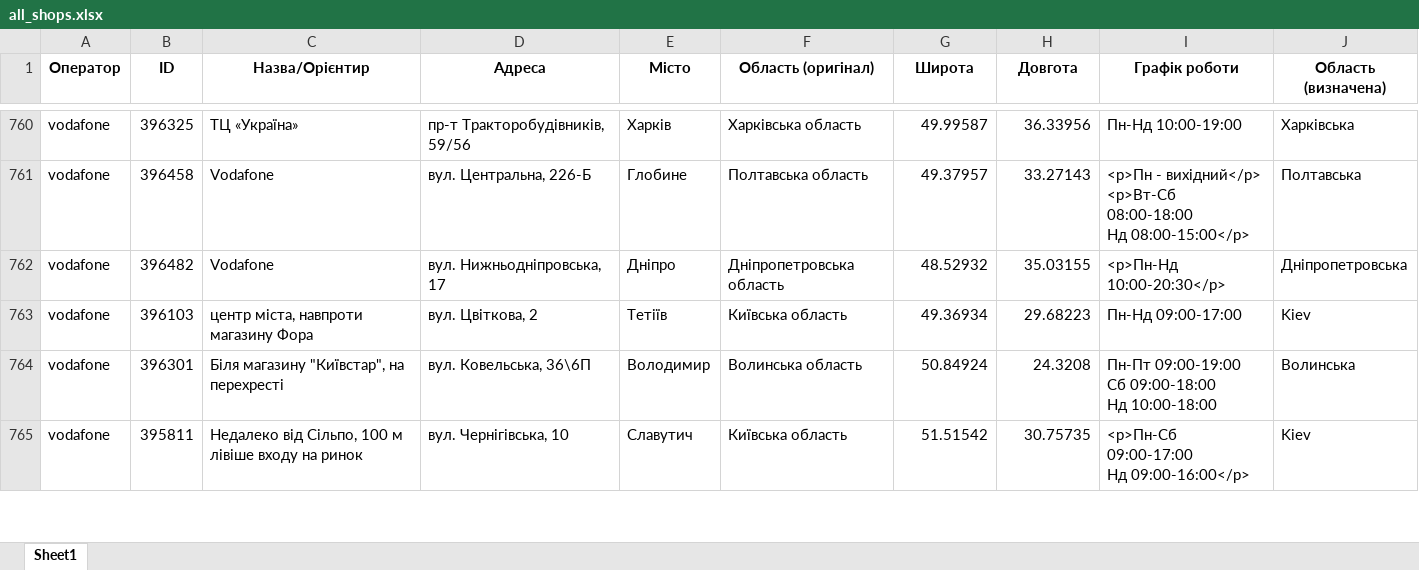
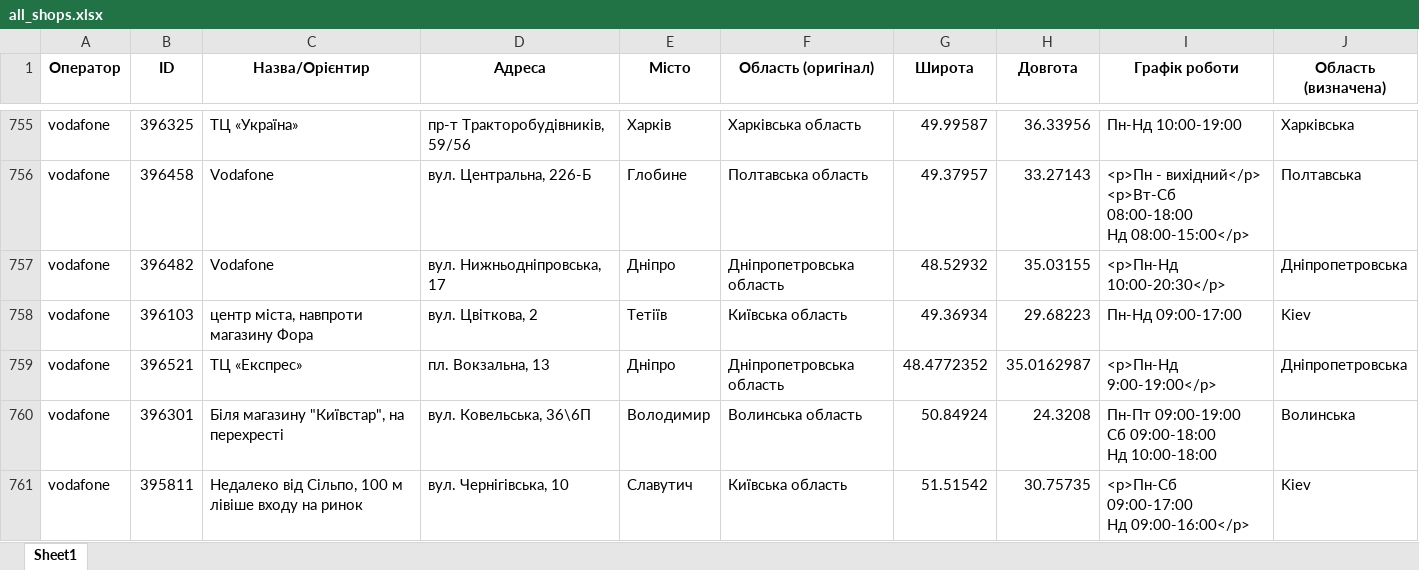
Before and after one commit to userMkovalov/ukraine-shops-map, an Excel workbook: all_shops.xlsx, sheet Sheet1, drawn as a sheet; only a part is shown, gaps mark what is left out; values as stored, in another font and other column widths than the file's, no borders; the diff covers the shown part only; the diff names each change by its address in the sheet, - before the commit and + after, or states it on an @@ line.

```diff
--- a/all_shops.xlsx (sheet Sheet1)
+++ b/all_shops.xlsx (sheet Sheet1)
+row 759: vodafone | 396521 | ТЦ «Експрес» | пл. Вокзальна, 13 | Дніпро | Дніпропетровська область | 48.4772352 | 35.0162987 | <p>Пн-Нд 9:00-19:00</p> | Дніпропетровська
```
Also changed, not shown: 3 added rows and 8 removed rows elsewhere in this sheet, 1 other file.
